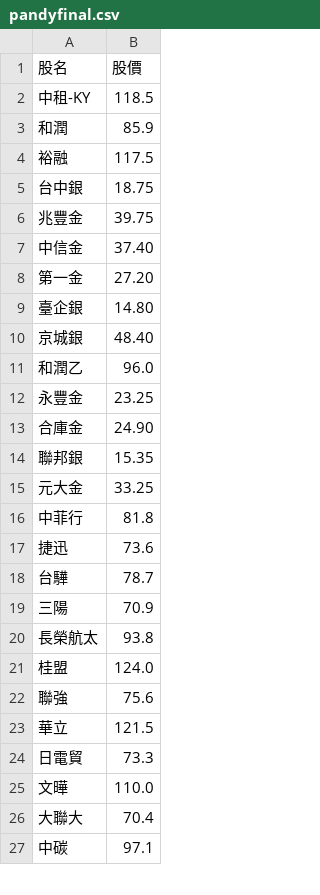
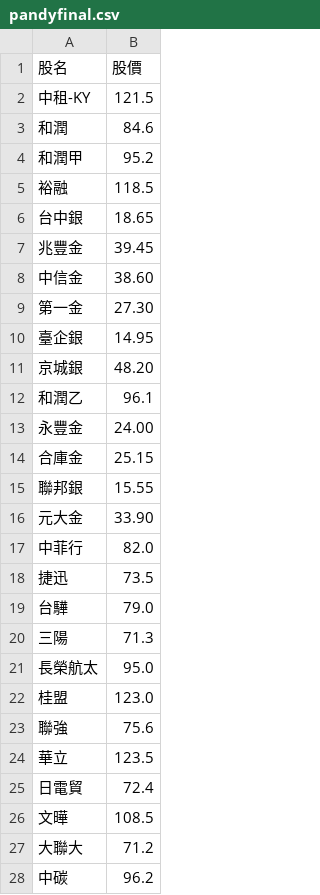
Before and after one commit to biung-od/18, a CSV file: pandyfinal.csv, drawn as a sheet; only a part is shown; the diff covers the shown part only.

```diff
--- a/pandyfinal.csv
+++ b/pandyfinal.csv
@@ -1,27 +1,28 @@
 股名,股價
-中租-KY,118.5
-和潤,85.9
-裕融,117.5
-台中銀,18.75
-兆豐金,39.75
-中信金,37.40
-第一金,27.20
-臺企銀,14.80
-京城銀,48.40
-和潤乙,96.0
-永豐金,23.25
-合庫金,24.90
-聯邦銀,15.35
-元大金,33.25
-中菲行,81.8
-捷迅,73.6
-台驊,78.7
-三陽,70.9
-長榮航太,93.8
-桂盟,124.0
+中租-KY,121.5
+和潤,84.6
+和潤甲,95.2
+裕融,118.5
+台中銀,18.65
+兆豐金,39.45
+中信金,38.60
+第一金,27.30
+臺企銀,14.95
+京城銀,48.20
+和潤乙,96.1
+永豐金,24.00
+合庫金,25.15
+聯邦銀,15.55
+元大金,33.90
+中菲行,82.0
+捷迅,73.5
+台驊,79.0
+三陽,71.3
+長榮航太,95.0
+桂盟,123.0
 聯強,75.6
-華立,121.5
-日電貿,73.3
-文曄,110.0
-大聯大,70.4
-中碳,97.1
+華立,123.5
+日電貿,72.4
+文曄,108.5
+大聯大,71.2
+中碳,96.2
```
Also changed, not shown: 83 edited cells elsewhere in this file, final.csv, 2 other files.
